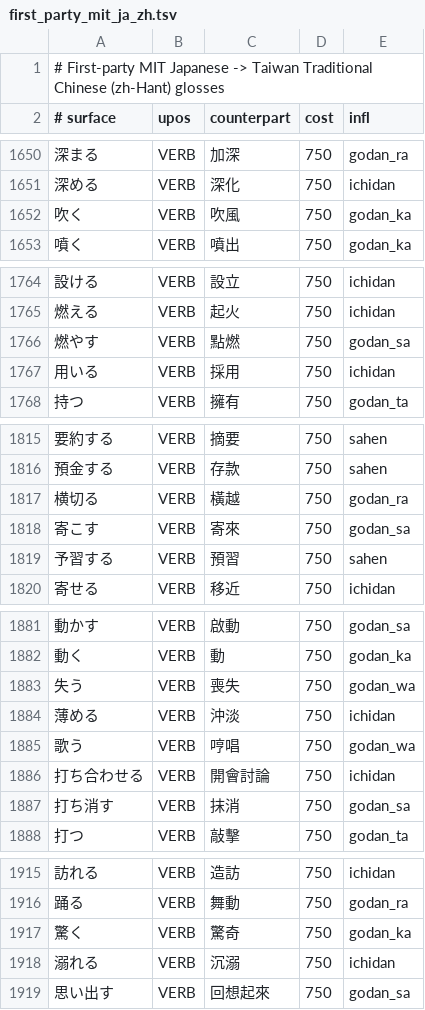
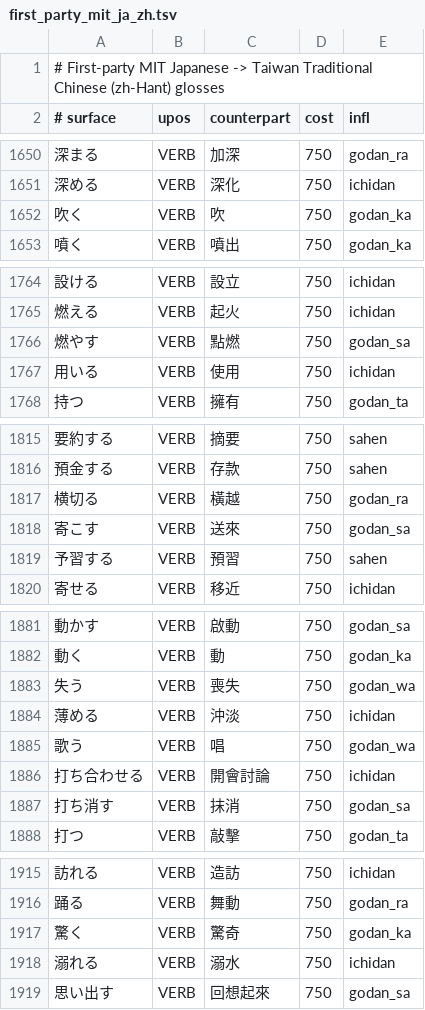
Before and after one commit to faberline/nlp, a TSV file: tools/lexicon_build/data/first_party_mit_ja_zh.tsv, drawn as a sheet; only a part is shown, gaps mark what is left out; the diff covers the shown part only.

```diff
--- a/tools/lexicon_build/data/first_party_mit_ja_zh.tsv
+++ b/tools/lexicon_build/data/first_party_mit_ja_zh.tsv
@@ -1651,3 +1651,3 @@
 深める	VERB	深化	750	ichidan
-吹く	VERB	吹風	750	godan_ka
+吹く	VERB	吹	750	godan_ka
 噴く	VERB	噴出	750	godan_ka
@@ -1766,3 +1766,3 @@
 燃やす	VERB	點燃	750	godan_sa
-用いる	VERB	採用	750	ichidan
+用いる	VERB	使用	750	ichidan
 持つ	VERB	擁有	750	godan_ta
@@ -1817,3 +1817,3 @@
 横切る	VERB	橫越	750	godan_ra
-寄こす	VERB	寄來	750	godan_sa
+寄こす	VERB	送來	750	godan_sa
 予習する	VERB	預習	750	sahen
@@ -1884,3 +1884,3 @@
 薄める	VERB	沖淡	750	ichidan
-歌う	VERB	哼唱	750	godan_wa
+歌う	VERB	唱	750	godan_wa
 打ち合わせる	VERB	開會討論	750	ichidan
@@ -1917,3 +1917,3 @@
 驚く	VERB	驚奇	750	godan_ka
-溺れる	VERB	沉溺	750	ichidan
+溺れる	VERB	溺水	750	ichidan
 思い出す	VERB	回想起來	750	godan_sa
```
Also changed, not shown: 15 edited cells elsewhere in this file, 6 other files.
